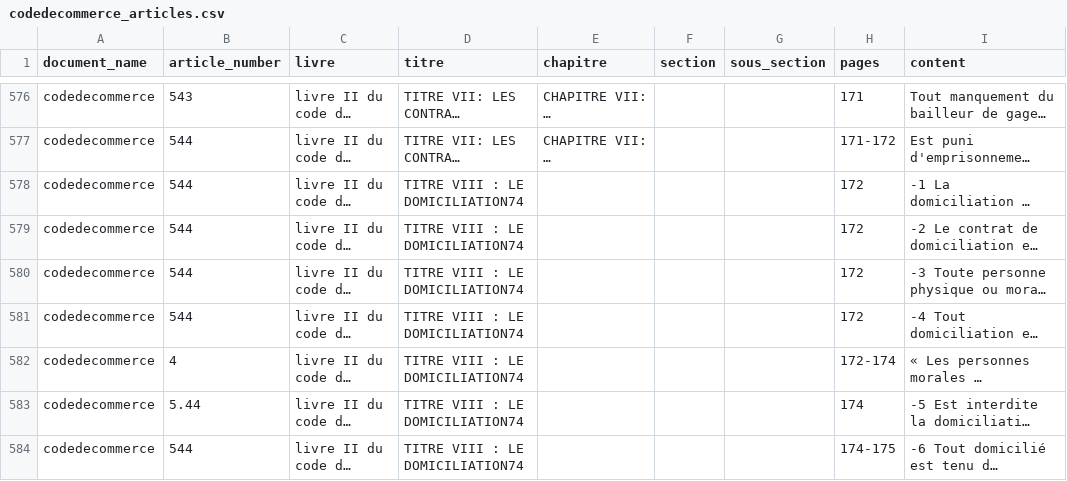
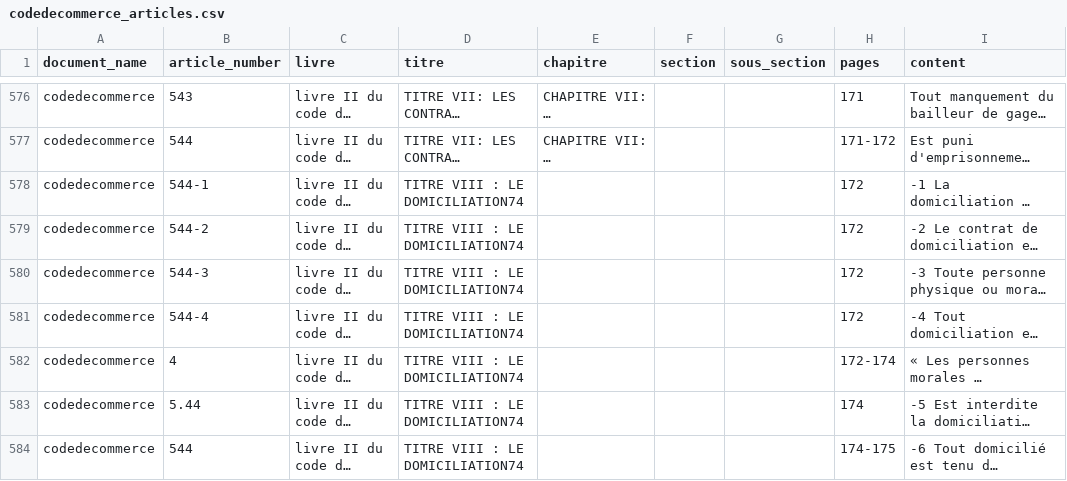
Before and after one commit to Achilix/pdftojson-convertor-, a CSV file: output/codedecommerce_articles.csv, drawn as a sheet; only a part is shown, gaps mark what is left out; long unchanged cells end in …; the diff covers the shown part only; the diff names each change by its address in the sheet, - before the commit and + after, or states it on an @@ line.

```diff
--- a/output/codedecommerce_articles.csv
+++ b/output/codedecommerce_articles.csv
-B578 (article_number): 544
+B578 (article_number): 544-1
-B579 (article_number): 544
+B579 (article_number): 544-2
-B580 (article_number): 544
+B580 (article_number): 544-3
-B581 (article_number): 544
+B581 (article_number): 544-4
```
Also changed, not shown: 31 edited cells elsewhere in this file, 2 other files.
